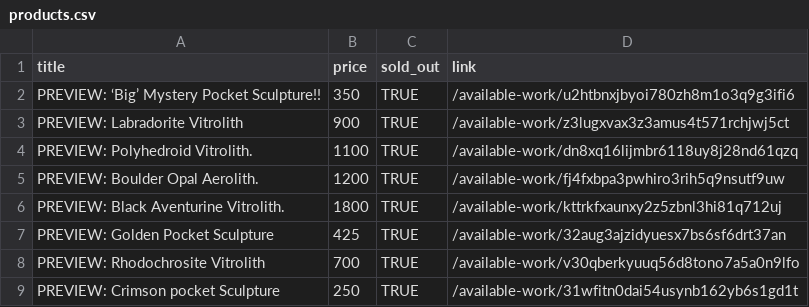
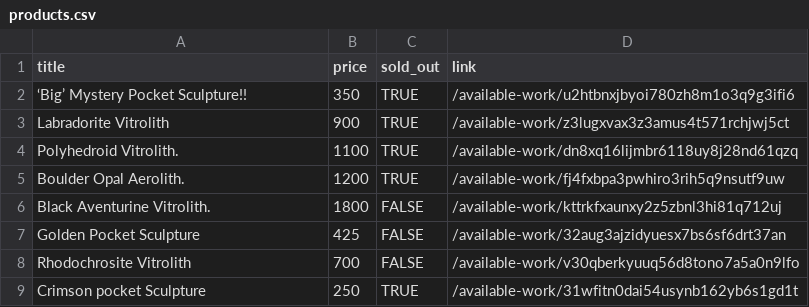
Before and after one commit to gaborcsardi/available-work, a CSV file: products.csv, drawn as a sheet.

```diff
--- a/products.csv
+++ b/products.csv
@@ -1,9 +1,9 @@
 "title","price","sold_out","link"
-"PREVIEW: ‘Big’ Mystery Pocket Sculpture!!",350,TRUE,"/available-work/u2htbnxjbyoi780zh8m1o3q9g3ifi6"
-"PREVIEW: Labradorite Vitrolith",900,TRUE,"/available-work/z3lugxvax3z3amus4t571rchjwj5ct"
-"PREVIEW: Polyhedroid Vitrolith.",1100,TRUE,"/available-work/dn8xq16lijmbr6118uy8j28nd61qzq"
-"PREVIEW: Boulder Opal Aerolith.",1200,TRUE,"/available-work/fj4fxbpa3pwhiro3rih5q9nsutf9uw"
-"PREVIEW: Black Aventurine Vitrolith.",1800,TRUE,"/available-work/kttrkfxaunxy2z5zbnl3hi81q712uj"
-"PREVIEW: Golden Pocket Sculpture",425,TRUE,"/available-work/32aug3ajzidyuesx7bs6sf6drt37an"
-"PREVIEW: Rhodochrosite Vitrolith",700,TRUE,"/available-work/v30qberkyuuq56d8tono7a5a0n9lfo"
-"PREVIEW: Crimson pocket Sculpture",250,TRUE,"/available-work/31wfitn0dai54usynb162yb6s1gd1t"
+"‘Big’ Mystery Pocket Sculpture!!",350,TRUE,"/available-work/u2htbnxjbyoi780zh8m1o3q9g3ifi6"
+"Labradorite Vitrolith",900,TRUE,"/available-work/z3lugxvax3z3amus4t571rchjwj5ct"
+"Polyhedroid Vitrolith.",1100,TRUE,"/available-work/dn8xq16lijmbr6118uy8j28nd61qzq"
+"Boulder Opal Aerolith.",1200,TRUE,"/available-work/fj4fxbpa3pwhiro3rih5q9nsutf9uw"
+"Black Aventurine Vitrolith.",1800,FALSE,"/available-work/kttrkfxaunxy2z5zbnl3hi81q712uj"
+"Golden Pocket Sculpture",425,FALSE,"/available-work/32aug3ajzidyuesx7bs6sf6drt37an"
+"Rhodochrosite Vitrolith",700,FALSE,"/available-work/v30qberkyuuq56d8tono7a5a0n9lfo"
+"Crimson pocket Sculpture",250,TRUE,"/available-work/31wfitn0dai54usynb162yb6s1gd1t"
```
